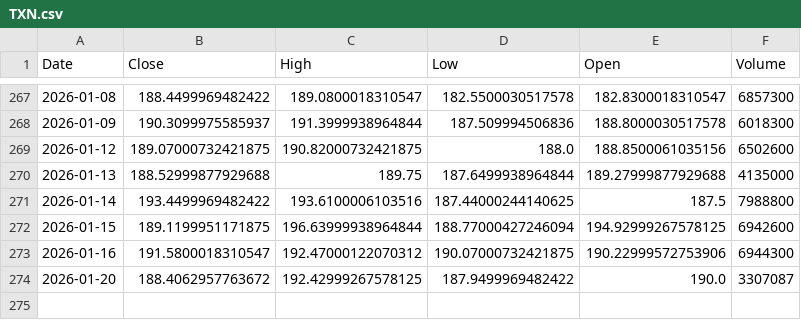
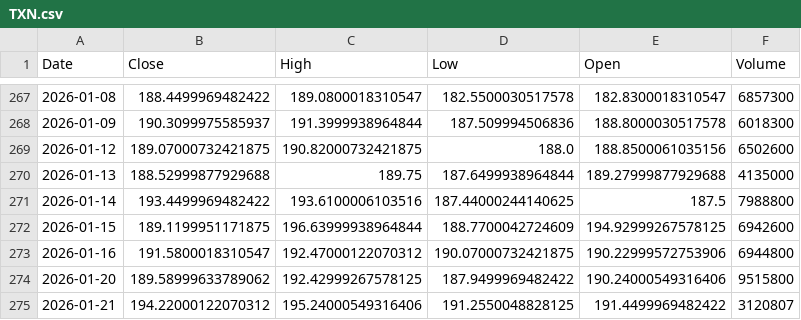
Before and after one commit to Stell0/financealerts, a CSV file: data/TXN.csv, drawn as a sheet; only a part is shown, gaps mark what is left out.

```diff
--- a/data/TXN.csv
+++ b/data/TXN.csv
@@ -271,4 +271,5 @@ Date,Close,High,Low,Open,Volume
 2026-01-14,193.4499969482422,193.6100006103516,187.44000244140625,187.5,7988800
-2026-01-15,189.1199951171875,196.63999938964844,188.77000427246094,194.92999267578125,6942600
-2026-01-16,191.5800018310547,192.47000122070312,190.07000732421875,190.22999572753906,6944300
-2026-01-20,188.4062957763672,192.42999267578125,187.9499969482422,190.0,3307087
+2026-01-15,189.1199951171875,196.63999938964844,188.7700042724609,194.92999267578125,6942600
+2026-01-16,191.5800018310547,192.47000122070312,190.07000732421875,190.22999572753906,6944800
+2026-01-20,189.58999633789062,192.42999267578125,187.9499969482422,190.24000549316406,9515800
+2026-01-21,194.22000122070312,195.24000549316406,191.2550048828125,191.4499969482422,3120807
```
Also changed, not shown: data/ENPH.csv, data/LUNR.csv, 56 other files.
